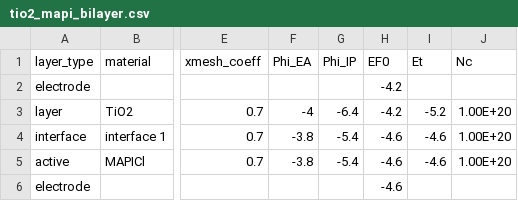
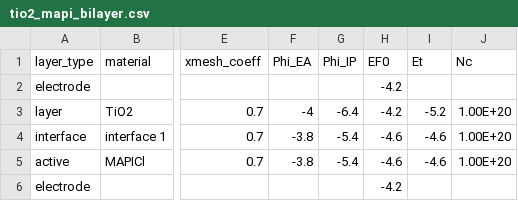
Before and after one commit to barnesgroupICL/Driftfusion, a CSV file: Input_files/tio2_mapi_bilayer.csv, drawn as a sheet; only a part is shown, gaps mark what is left out; the diff names each change by its address in the sheet, - before the commit and + after, or states it on an @@ line.

Commit message:
fixed Phi right value

```diff
--- a/Input_files/tio2_mapi_bilayer.csv
+++ b/Input_files/tio2_mapi_bilayer.csv
-H6 (EF0): -4.6
+H6 (EF0): -4.2
```
